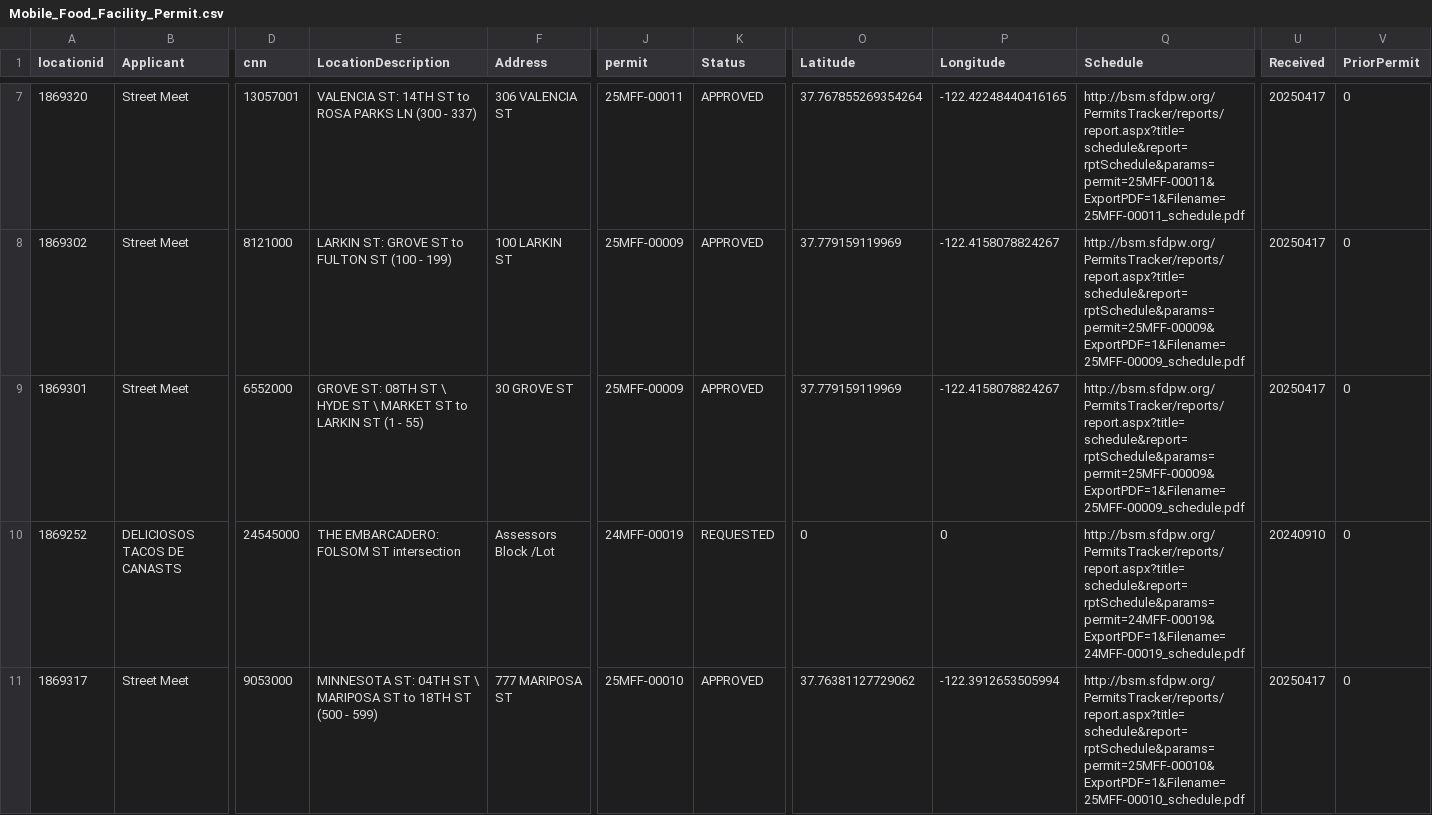
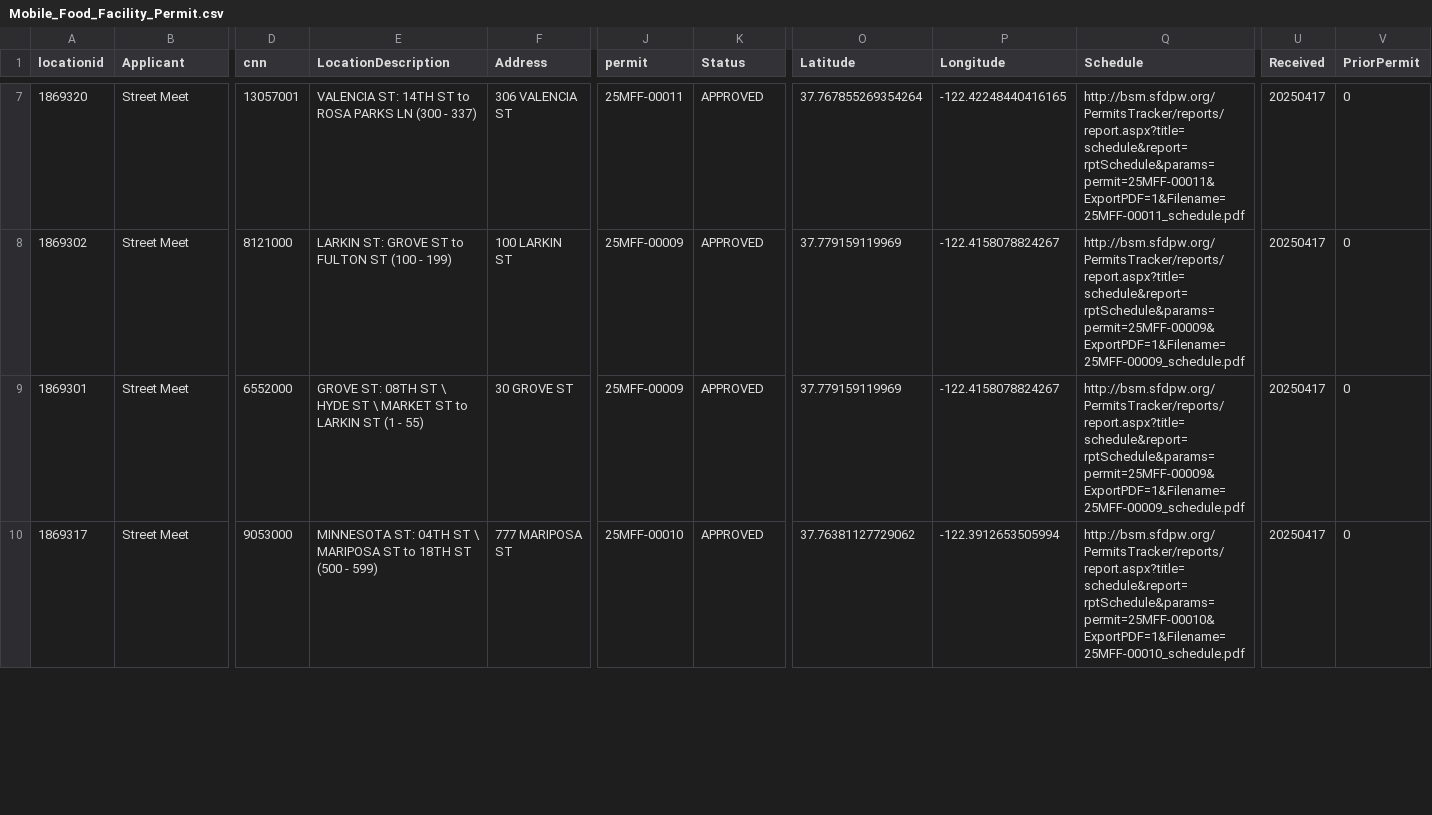
Before and after one commit to tectonia/food-truck-api, a CSV file: src/Mobile_Food_Facility_Permit.csv, drawn as a sheet; only a part is shown, gaps mark what is left out; removed rows and columns are numbered as before the commit, all else as after; rows hold the shown columns only; the diff covers the shown part only; the diff names each change by its address in the sheet, - before the commit and + after, or states it on an @@ line.

```diff
--- a/src/Mobile_Food_Facility_Permit.csv
+++ b/src/Mobile_Food_Facility_Permit.csv
-row 10: 1869252 | DELICIOSOS TACOS DE CANASTS | 24545000 | THE EMBARCADERO: FOLSOM ST intersection | Assessors Block /Lot | 24MFF-00019 | REQUESTED | 0 | 0 | http://bsm.sfdpw.org/PermitsTracker/reports/report.aspx?title=schedule&report=rptSchedule&params=permit=24MFF-00019&ExportPDF=1&Filename=24MFF-00019_schedule.pdf | 20240910 | 0
```
Also changed, not shown: 1 added row and 5 removed rows elsewhere in this file.
